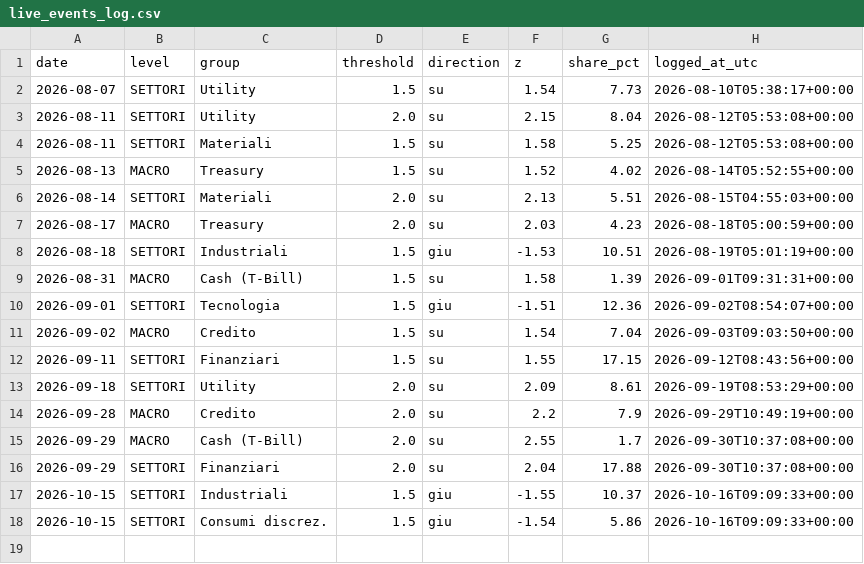
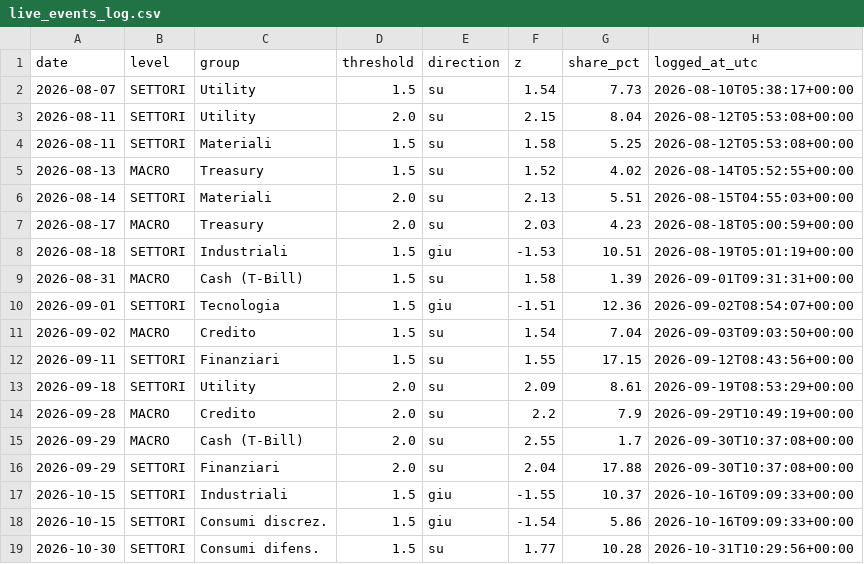
Before and after one commit to LukeGSW/liquidity-flow-map, a CSV file: research/live_events_log.csv, drawn as a sheet; the diff names each change by its address in the sheet, - before the commit and + after, or states it on an @@ line.

```diff
--- a/research/live_events_log.csv
+++ b/research/live_events_log.csv
+row 19: 2026-10-30 | SETTORI | Consumi difens. | 1.5 | su | 1.77 | 10.28 | 2026-10-31T10:29:56+00:00
```
Also changed, not shown: 1 other file.
